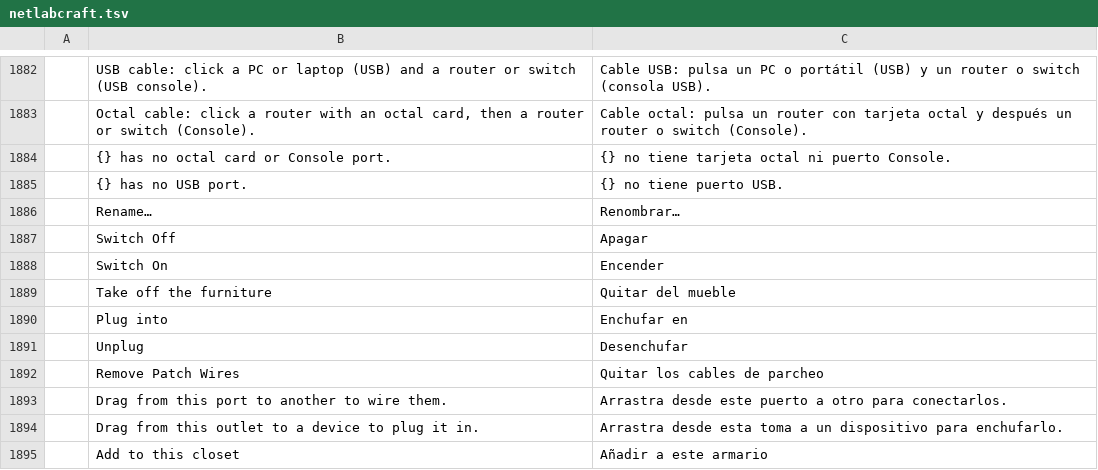
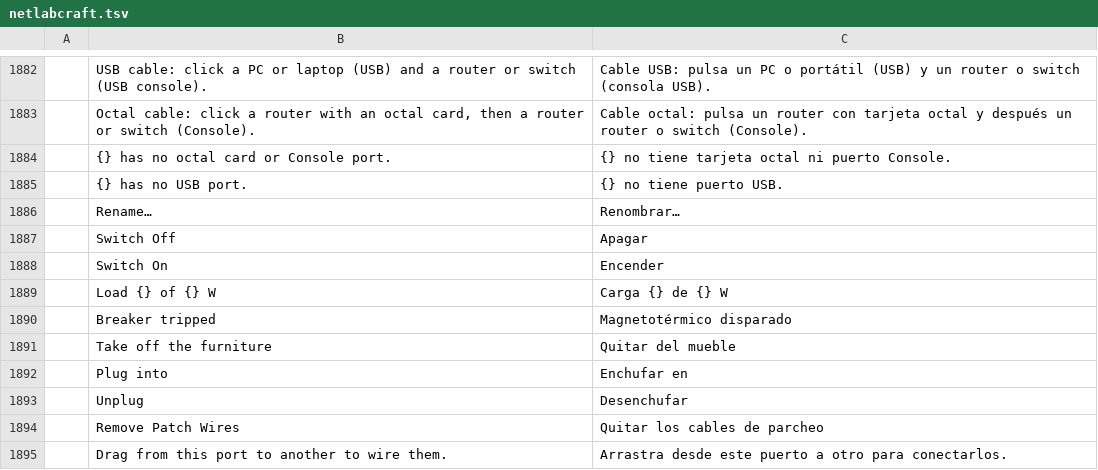
Before and after one commit to ayozetr/netlabcraft, a TSV file: locales/es/netlabcraft.tsv, drawn as a sheet; only a part is shown, gaps mark what is left out; the shorter side is filled out with more unchanged rows; the diff names each change by its address in the sheet, - before the commit and + after, or states it on an @@ line.

Commit message:
Add a load and a breaker to power distribution devices
Every model has a nominal draw in watts (a round figure per model, not a
measurement). A power strip adds up the devices plugged into it that are
on and carries a rating (100 to 3680 W, 1500 W when made). Over the
rating the breaker trips: the strip switches off and its devices power
off, and power.strip on resets it once what is plugged in fits again.

- power.rating sets the rating and power.load reads load and demand
- power.plug, power.strip and device.power check the breaker
- closet.list shows rating_w, load_w and tripped; the strip's menu in
  the closet view shows the load and the tripped breaker
- Fitting.rating_w and Fitting.tripped are additive: file version kept

```diff
--- a/locales/es/netlabcraft.tsv
+++ b/locales/es/netlabcraft.tsv
+row 1889:  | Load {} of {} W | Carga {} de {} W
+row 1890:  | Breaker tripped | Magnetotérmico disparado
```
Also changed, not shown: locales/de/netlabcraft.tsv, locales/fr/netlabcraft.tsv, 13 other files.
